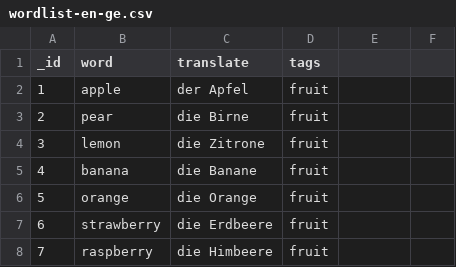
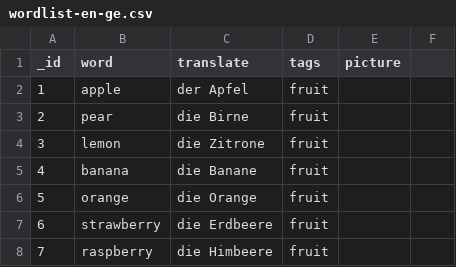
Before and after one commit to hhzl/LearnWords2, a CSV file: data/csv/wordlist-en-ge.csv, drawn as a sheet; only a part is shown.

Commit message:
added 'pictures' col. name

```diff
--- a/data/csv/wordlist-en-ge.csv
+++ b/data/csv/wordlist-en-ge.csv
@@ -1,2 +1,2 @@
-_id,word,translate,tags
+_id,word,translate,tags,picture
 1,apple,der Apfel,fruit
```
